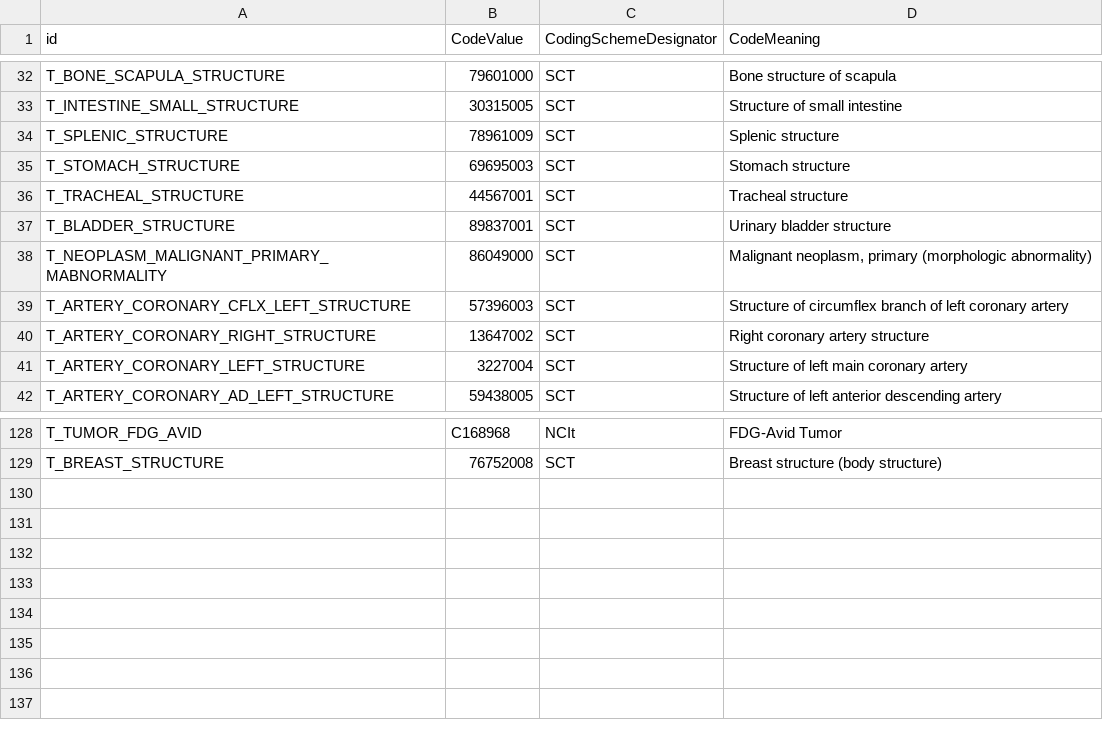
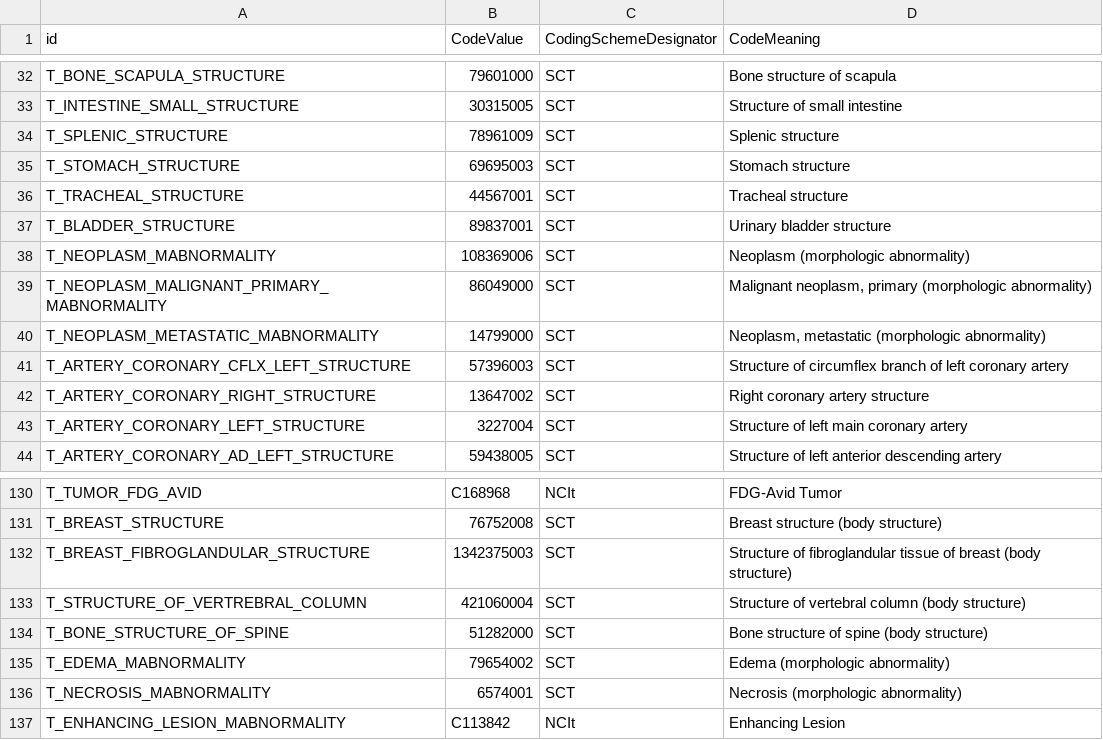
Before and after one commit to MHubAI/SegDB, a CSV file: segdb/data/types.csv, drawn as a sheet; only a part is shown, gaps mark what is left out.

```diff
--- a/segdb/data/types.csv
+++ b/segdb/data/types.csv
@@ -37,3 +37,5 @@ T_TRACHEAL_STRUCTURE,44567001,SCT,Tracheal structure
 T_BLADDER_STRUCTURE,89837001,SCT,Urinary bladder structure
+T_NEOPLASM_MABNORMALITY,108369006,SCT,Neoplasm (morphologic abnormality)
 T_NEOPLASM_MALIGNANT_PRIMARY_MABNORMALITY,86049000,SCT,"Malignant neoplasm, primary (morphologic abnormality)"
+T_NEOPLASM_METASTATIC_MABNORMALITY,14799000,SCT,"Neoplasm, metastatic (morphologic abnormality)"
 T_ARTERY_CORONARY_CFLX_LEFT_STRUCTURE,57396003,SCT,Structure of circumflex branch of left coronary artery
@@ -129 +131,7 @@ T_TUMOR_FDG_AVID,C168968,NCIt,FDG-Avid Tumor
 T_BREAST_STRUCTURE,76752008,SCT,Breast structure (body structure)
+T_BREAST_FIBROGLANDULAR_STRUCTURE,1342375003,SCT,Structure of fibroglandular tissue of breast (body structure)
+T_STRUCTURE_OF_VERTREBRAL_COLUMN,421060004,SCT,Structure of vertebral column (body structure)
+T_BONE_STRUCTURE_OF_SPINE,51282000,SCT,Bone structure of spine (body structure)
+T_EDEMA_MABNORMALITY,79654002,SCT,Edema (morphologic abnormality)
+T_NECROSIS_MABNORMALITY,6574001,SCT,Necrosis (morphologic abnormality)
+T_ENHANCING_LESION_MABNORMALITY,C113842,NCIt,Enhancing Lesion
```
Also changed, not shown: segdb/data/segmentations.csv.
